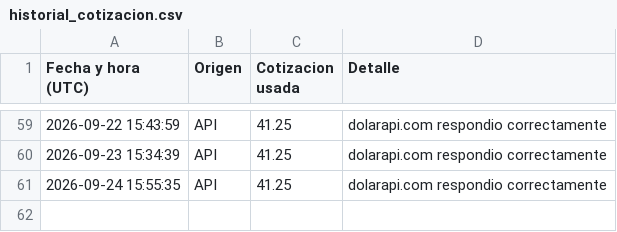
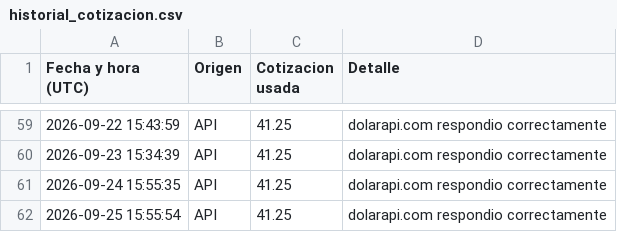
Before and after one commit to directiva-edifica/edifica-sync, a CSV file: respaldos/historial_cotizacion.csv, drawn as a sheet; only a part is shown, gaps mark what is left out; the diff names each change by its address in the sheet, - before the commit and + after, or states it on an @@ line.

```diff
--- a/respaldos/historial_cotizacion.csv
+++ b/respaldos/historial_cotizacion.csv
+row 62: 2026-09-25 15:55:54 | API | 41.25 | dolarapi.com respondio correctamente
```
Also changed, not shown: respaldos/beko.csv, respaldos/iluminica.csv, 7 other files.
